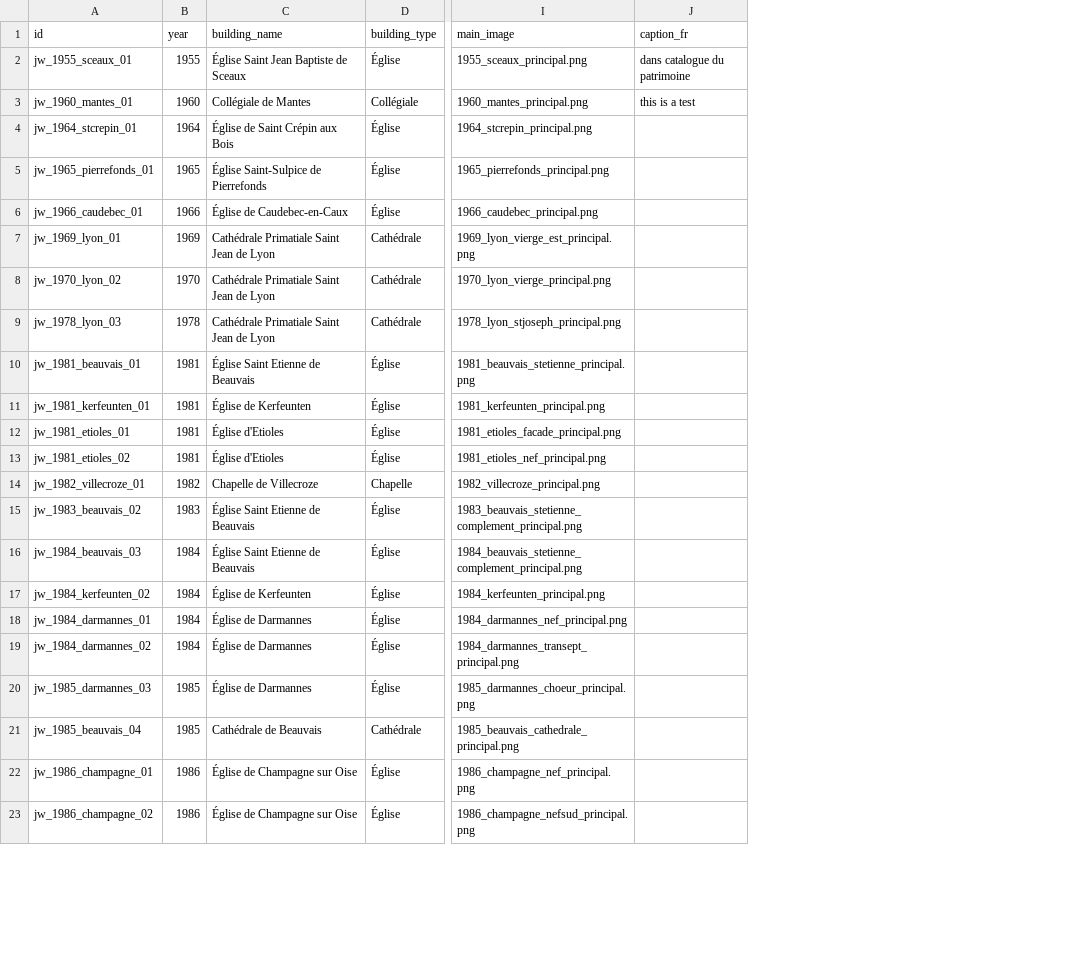
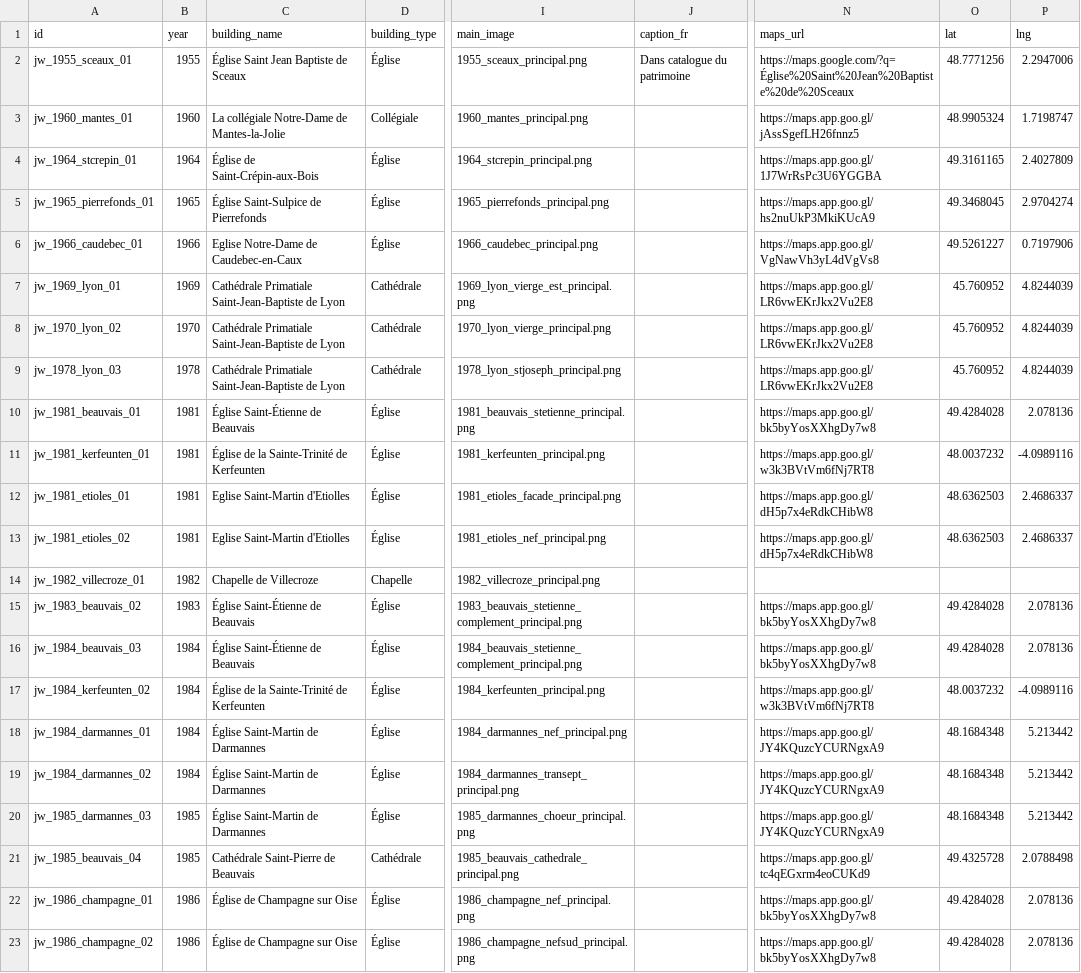
Before and after one commit to 13w13/weiss-gruber, a CSV file: vitraux_metadata.csv, drawn as a sheet; only a part is shown, gaps mark what is left out; the diff names each change by its address in the sheet, - before the commit and + after, or states it on an @@ line.

```diff
--- a/vitraux_metadata.csv
+++ b/vitraux_metadata.csv
+column N (maps_url), rows 2-23: https://maps.google.com/?q=Église%20Saint%20Jean%20Baptiste%20de%20Sceaux | https://maps.app.goo.gl/jAssSgefLH26fnnz5 | https://maps.app.goo.gl/1J7WrRsPc3U6YGGBA | https://maps.app.goo.gl/hs2nuUkP3MkiKUcA9 | https://maps.app.goo.gl/VgNawVh3yL4dVgVs8 | https://maps.app.goo.gl/LR6vwEKrJkx2Vu2E8 | https://maps.app.goo.gl/LR6vwEKrJkx2Vu2E8 | https://maps.app.goo.gl/LR6vwEKrJkx2Vu2E8 | https://maps.app.goo.gl/bk5byYosXXhgDy7w8 | https://maps.app.goo.gl/w3k3BVtVm6fNj7RT8 | https://maps.app.goo.gl/dH5p7x4eRdkCHibW8 | https://maps.app.goo.gl/dH5p7x4eRdkCHibW8 |  | https://maps.app.goo.gl/bk5byYosXXhgDy7w8 | https://maps.app.goo.gl/bk5byYosXXhgDy7w8 | https://maps.app.goo.gl/w3k3BVtVm6fNj7RT8 | https://maps.app.goo.gl/JY4KQuzcYCURNgxA9 | https://maps.app.goo.gl/JY4KQuzcYCURNgxA9 | https://maps.app.goo.gl/JY4KQuzcYCURNgxA9 | https://maps.app.goo.gl/tc4qEGxrm4eoCUKd9 | https://maps.app.goo.gl/bk5byYosXXhgDy7w8 | https://maps.app.goo.gl/bk5byYosXXhgDy7w8
+column O (lat), rows 2-23: 48.7771256 | 48.9905324 | 49.3161165 | 49.3468045 | 49.5261227 | 45.760952 | 45.760952 | 45.760952 | 49.4284028 | 48.0037232 | 48.6362503 | 48.6362503 |  | 49.4284028 | 49.4284028 | 48.0037232 | 48.1684348 | 48.1684348 | 48.1684348 | 49.4325728 | 49.4284028 | 49.4284028
+column P (lng), rows 2-23: 2.2947006 | 1.7198747 | 2.4027809 | 2.9704274 | 0.7197906 | 4.8244039 | 4.8244039 | 4.8244039 | 2.078136 | -4.0989116 | 2.4686337 | 2.4686337 |  | 2.078136 | 2.078136 | -4.0989116 | 5.213442 | 5.213442 | 5.213442 | 2.0788498 | 2.078136 | 2.078136
-J2 (caption_fr): dans catalogue du patrimoine
+J2 (caption_fr): Dans catalogue du patrimoine
-C3 (building_name): Collégiale de Mantes
+C3 (building_name): La collégiale Notre-Dame de Mantes-la-Jolie
-J3 (caption_fr): this is a test
+J3 (caption_fr): (empty)
-C4 (building_name): Église de Saint Crépin aux Bois
+C4 (building_name): Église de Saint-Crépin-aux-Bois
-C6 (building_name): Église de Caudebec-en-Caux
+C6 (building_name): Eglise Notre-Dame de Caudebec-en-Caux
-C7:C9 (building_name): Cathédrale Primatiale Saint Jean de Lyon
+C7:C9 (building_name): Cathédrale Primatiale Saint-Jean-Baptiste de Lyon
-C10 (building_name): Église Saint Etienne de Beauvais
+C10 (building_name): Église Saint-Étienne de Beauvais
-C11 (building_name): Église de Kerfeunten
+C11 (building_name): Église de la Sainte-Trinité de Kerfeunten
-C12:C13 (building_name): Église d'Etioles
+C12:C13 (building_name): Eglise Saint-Martin d'Etiolles
-C15:C16 (building_name): Église Saint Etienne de Beauvais
+C15:C16 (building_name): Église Saint-Étienne de Beauvais
-C17 (building_name): Église de Kerfeunten
+C17 (building_name): Église de la Sainte-Trinité de Kerfeunten
-C18:C20 (building_name): Église de Darmannes
+C18:C20 (building_name): Église Saint-Martin de Darmannes
-C21 (building_name): Cathédrale de Beauvais
+C21 (building_name): Cathédrale Saint-Pierre de Beauvais
```
Also changed, not shown: 7 other files.
